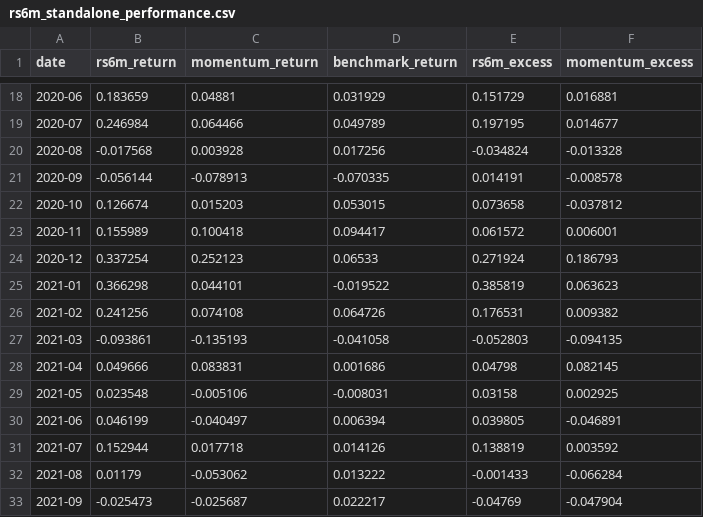
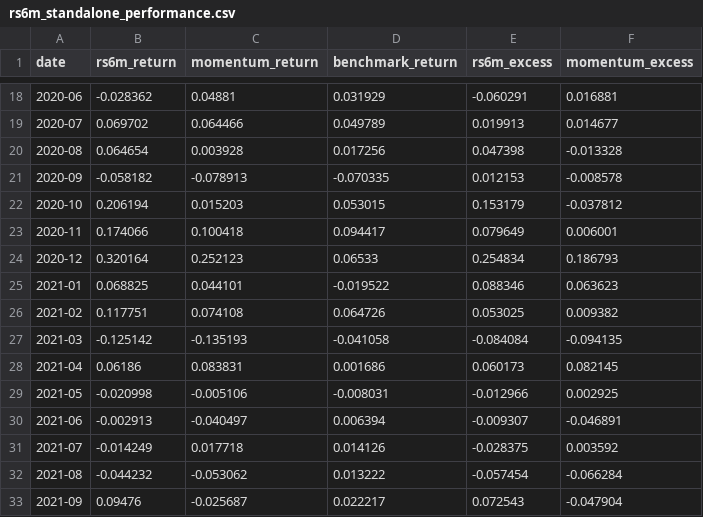
Before and after one commit to InitialJawa/indonesia-stock-intelligence, a CSV file: reports/rs6m_standalone_performance.csv, drawn as a sheet; only a part is shown, gaps mark what is left out; the diff covers the shown part only.

```diff
--- a/reports/rs6m_standalone_performance.csv
+++ b/reports/rs6m_standalone_performance.csv
@@ -18,16 +18,16 @@ date,rs6m_return,momentum_return,benchmark_return,rs6m_excess,momentum_excess
-2020-06,0.183659,0.04881,0.031929,0.151729,0.016881
-2020-07,0.246984,0.064466,0.049789,0.197195,0.014677
-2020-08,-0.017568,0.003928,0.017256,-0.034824,-0.013328
-2020-09,-0.056144,-0.078913,-0.070335,0.014191,-0.008578
-2020-10,0.126674,0.015203,0.053015,0.073658,-0.037812
-2020-11,0.155989,0.100418,0.094417,0.061572,0.006001
-2020-12,0.337254,0.252123,0.06533,0.271924,0.186793
-2021-01,0.366298,0.044101,-0.019522,0.385819,0.063623
-2021-02,0.241256,0.074108,0.064726,0.176531,0.009382
-2021-03,-0.093861,-0.135193,-0.041058,-0.052803,-0.094135
-2021-04,0.049666,0.083831,0.001686,0.04798,0.082145
-2021-05,0.023548,-0.005106,-0.008031,0.03158,0.002925
-2021-06,0.046199,-0.040497,0.006394,0.039805,-0.046891
-2021-07,0.152944,0.017718,0.014126,0.138819,0.003592
-2021-08,0.01179,-0.053062,0.013222,-0.001433,-0.066284
-2021-09,-0.025473,-0.025687,0.022217,-0.04769,-0.047904
+2020-06,-0.028362,0.04881,0.031929,-0.060291,0.016881
+2020-07,0.069702,0.064466,0.049789,0.019913,0.014677
+2020-08,0.064654,0.003928,0.017256,0.047398,-0.013328
+2020-09,-0.058182,-0.078913,-0.070335,0.012153,-0.008578
+2020-10,0.206194,0.015203,0.053015,0.153179,-0.037812
+2020-11,0.174066,0.100418,0.094417,0.079649,0.006001
+2020-12,0.320164,0.252123,0.06533,0.254834,0.186793
+2021-01,0.068825,0.044101,-0.019522,0.088346,0.063623
+2021-02,0.117751,0.074108,0.064726,0.053025,0.009382
+2021-03,-0.125142,-0.135193,-0.041058,-0.084084,-0.094135
+2021-04,0.06186,0.083831,0.001686,0.060173,0.082145
+2021-05,-0.020998,-0.005106,-0.008031,-0.012966,0.002925
+2021-06,-0.002913,-0.040497,0.006394,-0.009307,-0.046891
+2021-07,-0.014249,0.017718,0.014126,-0.028375,0.003592
+2021-08,-0.044232,-0.053062,0.013222,-0.057454,-0.066284
+2021-09,0.09476,-0.025687,0.022217,0.072543,-0.047904
```
Also changed, not shown: 144 edited cells elsewhere in this file, 7 other files.
